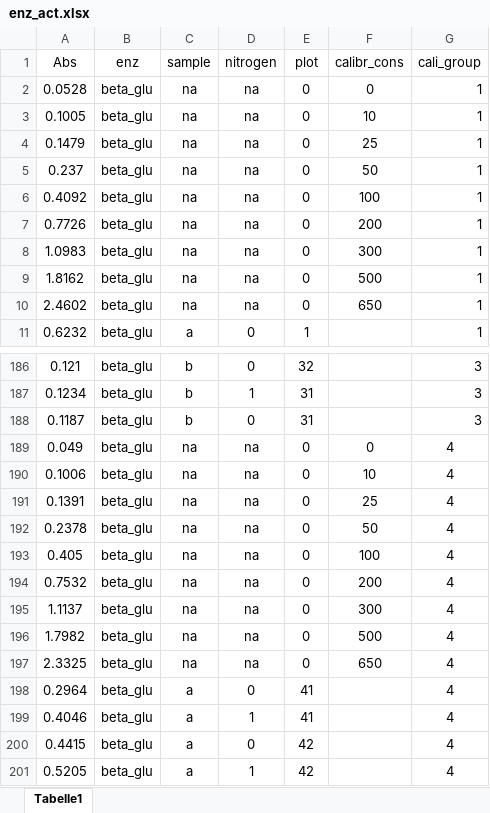
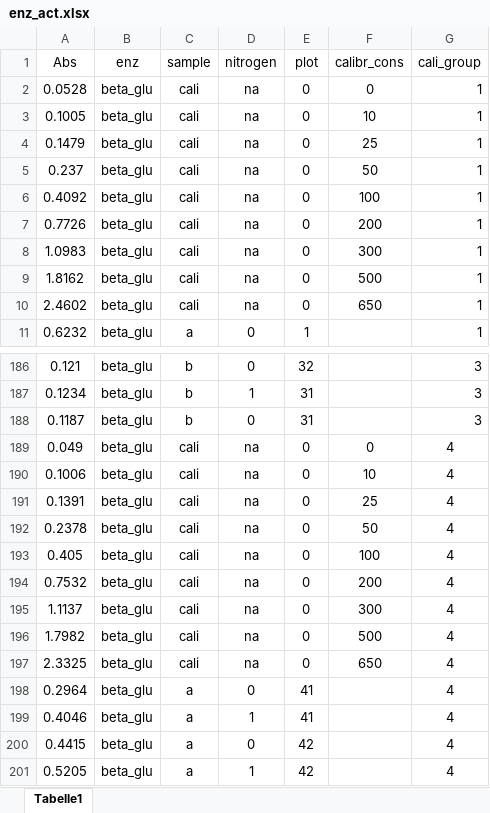
Before and after one commit to GhMathis/functions_and_coex, an Excel workbook: oster_data_2022/enz_act.xlsx, sheet Tabelle1, drawn as a sheet; only a part is shown, gaps mark what is left out; values as stored, in another font and other column widths than the file's, no borders; the diff covers the shown part only; the diff names each change by its address in the sheet, - before the commit and + after, or states it on an @@ line.

Commit message:
new begenning. Basic biomass, coexistence and cover analisys/plot. Also some data organisations.

```diff
--- a/oster_data_2022/enz_act.xlsx (sheet Tabelle1)
+++ b/oster_data_2022/enz_act.xlsx (sheet Tabelle1)
-C2:C10 (sample): na
+C2:C10 (sample): cali
-C189:C197 (sample): na
+C189:C197 (sample): cali
```
Also changed, not shown: 18 edited cells elsewhere in this sheet, 15 other files.
